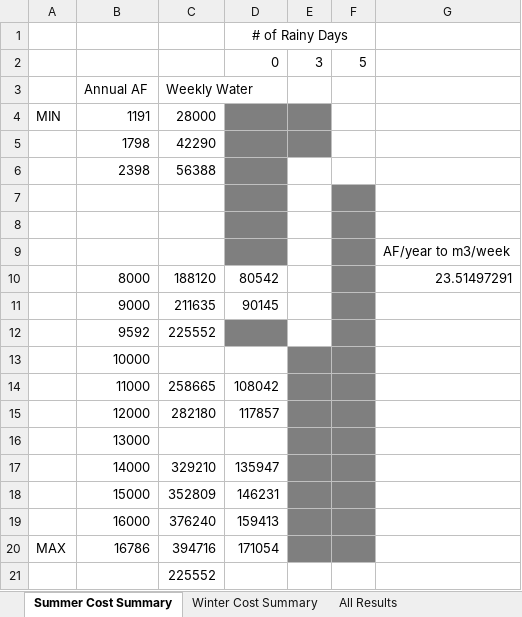
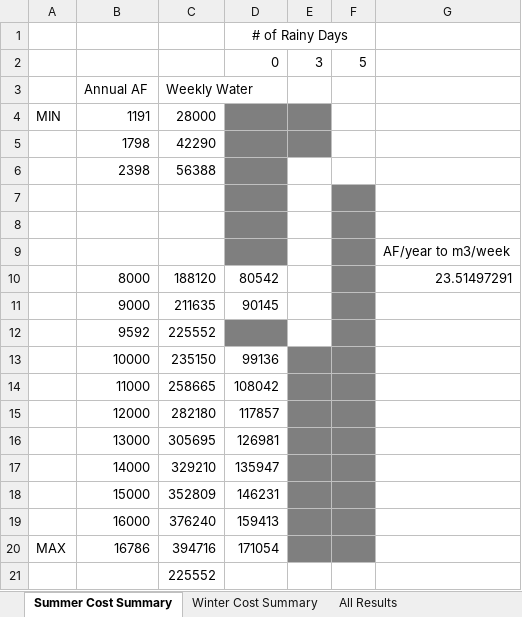
Before and after one commit to jakechurchi/watertap, an Excel workbook: tutorials/flex_ro/sweep results/water_targ_sweep_ALL_RESULTS.xlsx, sheet Summer Cost Summary, drawn as a sheet; values as stored, in another font and other column widths than the file's, no borders; the diff names each change by its address in the sheet, - before the commit and + after, or states it on an @@ line.

```diff
--- a/tutorials/flex_ro/sweep results/water_targ_sweep_ALL_RESULTS.xlsx (sheet Summer Cost Summary)
+++ b/tutorials/flex_ro/sweep results/water_targ_sweep_ALL_RESULTS.xlsx (sheet Summer Cost Summary)
-C13: (empty)
+C13: 235150
-D13: (empty)
+D13: 99136
-C16: (empty)
+C16: 305695
-D16: (empty)
+D16: 126981
```
Also changed, not shown: sheet All Results, hidden cells, 11 other files.
